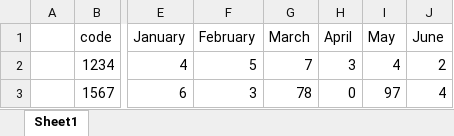
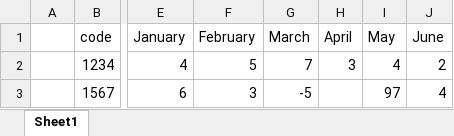
Before and after one commit to NinelBenyush/finalProject, an Excel workbook: restAPI/UPLOAD_FOLDER/tryClean.xlsx, sheet Sheet1, drawn as a sheet; only a part is shown, gaps mark what is left out; values as stored, in another font and other column widths than the file's, no borders; the diff names each change by its address in the sheet, - before the commit and + after, or states it on an @@ line.

```diff
--- a/restAPI/UPLOAD_FOLDER/tryClean.xlsx (sheet Sheet1)
+++ b/restAPI/UPLOAD_FOLDER/tryClean.xlsx (sheet Sheet1)
-G3 (March): 78
+G3 (March): -5
-H3 (April): 0
+H3 (April): (empty)
```
Also changed, not shown: 27 other files.
